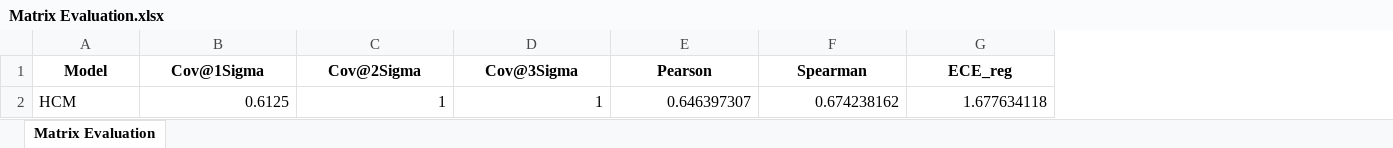
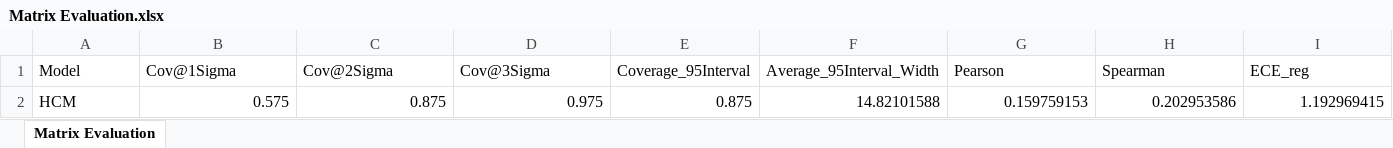
Before and after one commit to DaneshSelwal/Regression_Analysis, an Excel workbook: Data_folder/Hyperspherical_Confidence_Mapping(HCM)/Matrix Evaluation.xlsx, sheet Matrix Evaluation, drawn as a sheet; only a part is shown; values as stored, in another font and other column widths than the file's, no borders; removed rows and columns are numbered as before the commit, all else as after; rows hold the shown columns only; the diff covers the shown part only; the diff names each change by its address in the sheet, - before the commit and + after, or states it on an @@ line.

```diff
--- a/Data_folder/Hyperspherical_Confidence_Mapping(HCM)/Matrix Evaluation.xlsx (sheet Matrix Evaluation)
+++ b/Data_folder/Hyperspherical_Confidence_Mapping(HCM)/Matrix Evaluation.xlsx (sheet Matrix Evaluation)
+column E (Coverage_95Interval), empty
+column F (Average_95Interval_Width), empty
@@ A1:D1 bold: on → off, alignment: center → left @@
@@ G1:I1 bold: on → off, alignment: center → left @@
-row 2: HCM | 0.6125 | 1 | 1 | 0.646397307 | 0.674238162 | 1.677634118
+row 2: HCM | 0.575 | 0.875 | 0.975 | 0.875 | 14.82101588 | 0.159759153 | 0.202953586 | 1.192969415
```
Also changed, not shown: cell formats elsewhere in this sheet, Data_folder/Hyperspherical_Confidence_Mapping(HCM)/HCM.xlsx, 1 other file.
